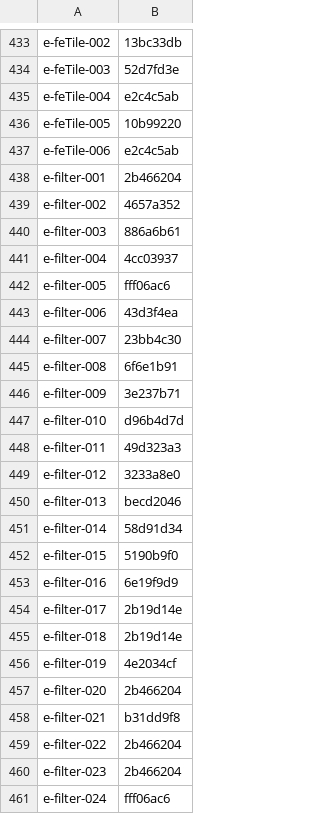
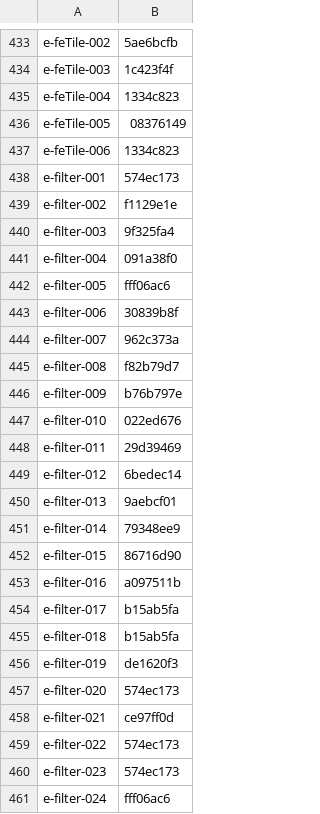
Before and after one commit to ryderjenkins/resvg, a CSV file: usvg/testing_tools/cache.csv, drawn as a sheet; only a part is shown, gaps mark what is left out; the diff covers the shown part only; the diff names each change by its address in the sheet, - before the commit and + after, or states it on an @@ line.

```diff
--- a/usvg/testing_tools/cache.csv
+++ b/usvg/testing_tools/cache.csv
-B433: 13bc33db
+B433: 5ae6bcfb
-B434: 52d7fd3e
+B434: 1c423f4f
-B435: e2c4c5ab
+B435: 1334c823
-B436: 10b99220
+B436: 08376149
-B437: e2c4c5ab
+B437: 1334c823
-B438: 2b466204
+B438: 574ec173
-B439: 4657a352
+B439: f1129e1e
-B440: 886a6b61
+B440: 9f325fa4
-B441: 4cc03937
+B441: 091a38f0
-B443: 43d3f4ea
+B443: 30839b8f
-B444: 23bb4c30
+B444: 962c373a
-B445: 6f6e1b91
+B445: f82b79d7
-B446: 3e237b71
+B446: b76b797e
-B447: d96b4d7d
+B447: 022ed676
-B448: 49d323a3
+B448: 29d39469
-B449: 3233a8e0
+B449: 6bedec14
-B450: becd2046
+B450: 9aebcf01
-B451: 58d91d34
+B451: 79348ee9
-B452: 5190b9f0
+B452: 86716d90
-B453: 6e19f9d9
+B453: a097511b
-B454:B455: 2b19d14e
+B454:B455: b15ab5fa
-B456: 4e2034cf
+B456: de1620f3
-B457: 2b466204
+B457: 574ec173
-B458: b31dd9f8
+B458: ce97ff0d
-B459:B460: 2b466204
+B459:B460: 574ec173
```
Also changed, not shown: 102 edited cells elsewhere in this file, 2 other files.
